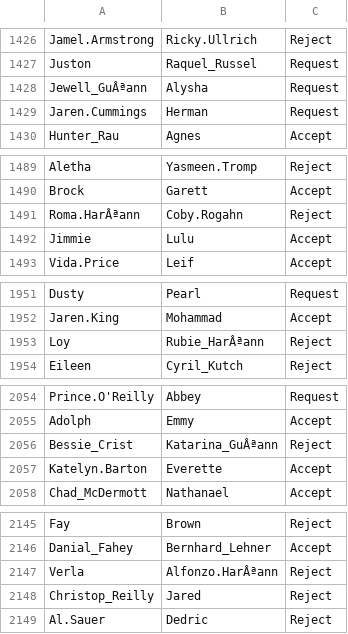
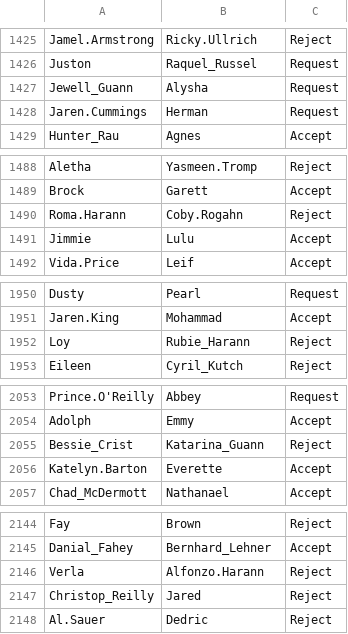
Before and after one commit to fancymans/postgresql-proj, a CSV file: data/Connection.csv, drawn as a sheet; only a part is shown, gaps mark what is left out; addresses are those after the commit; the diff covers the shown part only; the diff names each change by its address in the sheet, - before the commit and + after, or states it on an @@ line.

```diff
--- a/data/Connection.csv
+++ b/data/Connection.csv
-A1427: Jewell_GuÂªann
+A1427: Jewell_Guann
-A1490: Roma.HarÂªann
+A1490: Roma.Harann
-B1952: Rubie_HarÂªann
+B1952: Rubie_Harann
-B2055: Katarina_GuÂªann
+B2055: Katarina_Guann
-B2146: Alfonzo.HarÂªann
+B2146: Alfonzo.Harann
```
Also changed, not shown: 1 removed row and 150 edited cells elsewhere in this file, data/Work_Ex.csv, 8 other files.
